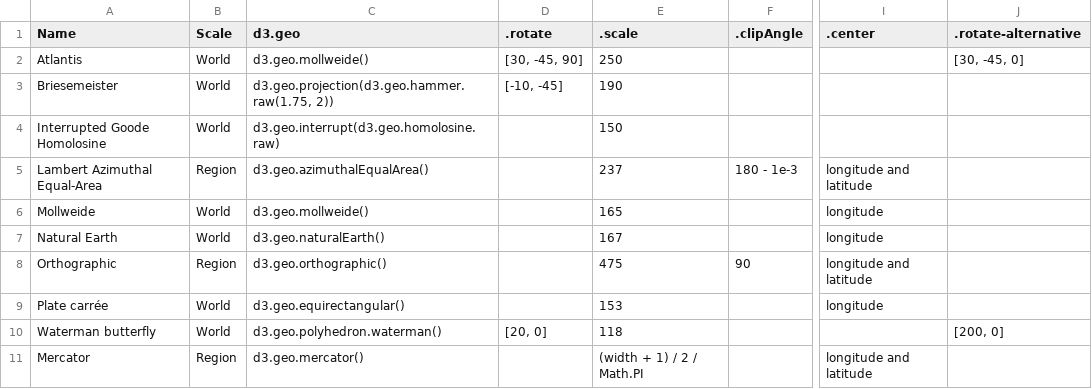
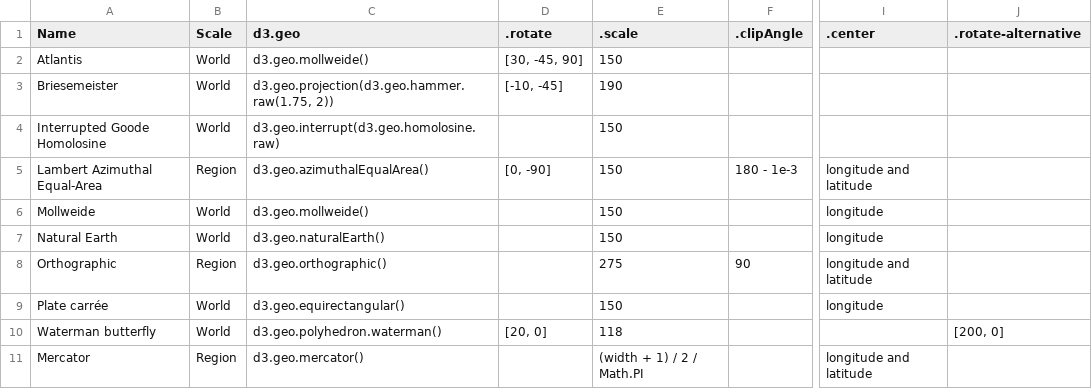
Before and after one commit to AtelierCartographie/Khartis, a CSV file: ressources/Projection-list.csv, drawn as a sheet; only a part is shown, gaps mark what is left out; the diff names each change by its address in the sheet, - before the commit and + after, or states it on an @@ line.

Commit message:
add projections images

```diff
--- a/ressources/Projection-list.csv
+++ b/ressources/Projection-list.csv
-E2 (.scale): 250
+E2 (.scale): 150
-J2 (.rotate-alternative): [30, -45, 0]
+J2 (.rotate-alternative): (empty)
-D5 (.rotate): (empty)
+D5 (.rotate): [0, -90]
-E5 (.scale): 237
+E5 (.scale): 150
-E6 (.scale): 165
+E6 (.scale): 150
-E7 (.scale): 167
+E7 (.scale): 150
-E8 (.scale): 475
+E8 (.scale): 275
-E9 (.scale): 153
+E9 (.scale): 150
```
Also changed, not shown: 8 other files.
